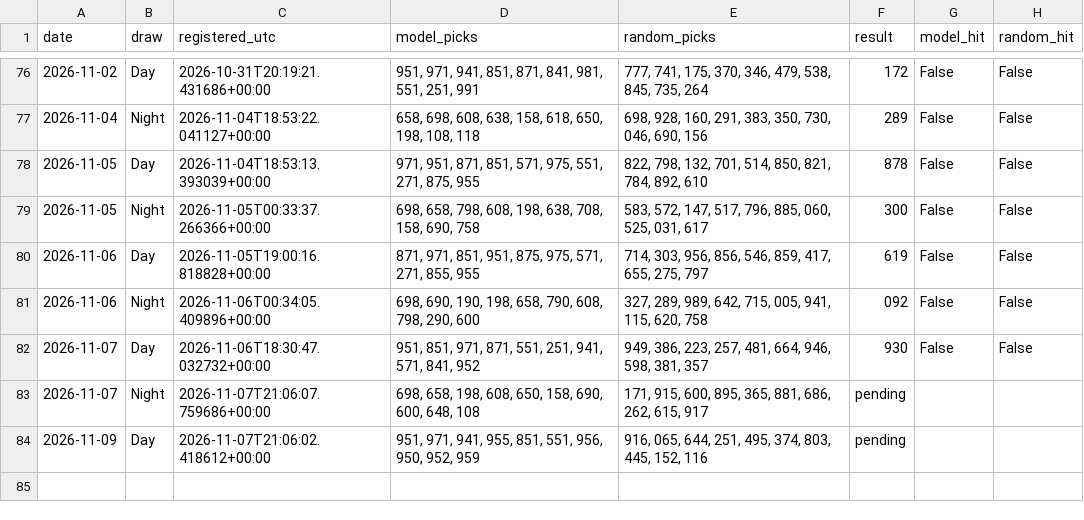
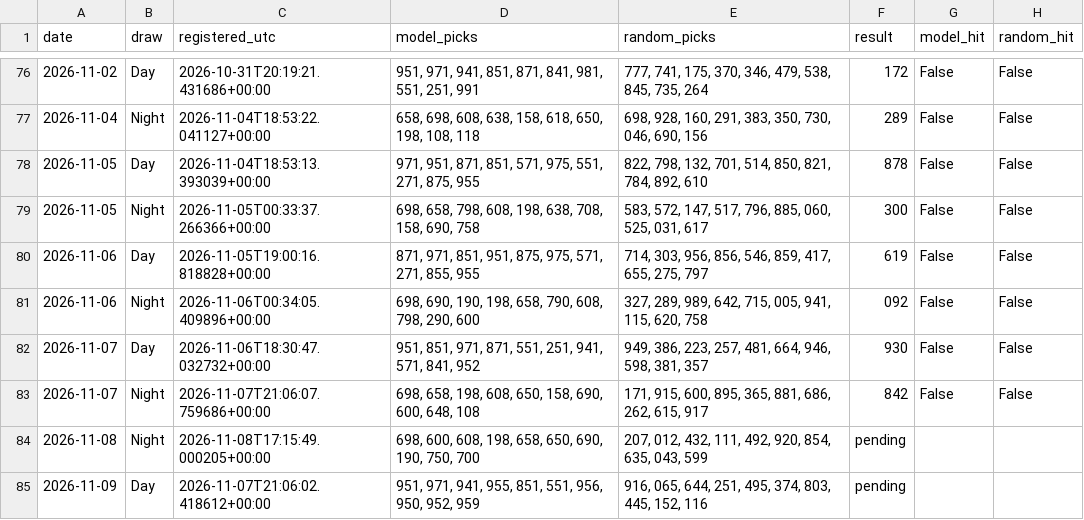
Before and after one commit to mannyal2057/sc-lottery-paper-tracker, a CSV file: pick3/paper/tracking.csv, drawn as a sheet; only a part is shown, gaps mark what is left out.

```diff
--- a/pick3/paper/tracking.csv
+++ b/pick3/paper/tracking.csv
@@ -82,3 +82,4 @@ date,draw,registered_utc,model_picks,random_picks,result,model_hit,random_hit
 2026-11-07,Day,2026-11-06T18:30:47.032732+00:00,"951, 851, 971, 871, 551, 251, 941, 571, 841, 952","949, 386, 223, 257, 481, 664, 946, 598, 381, 357",930,False,False
-2026-11-07,Night,2026-11-07T21:06:07.759686+00:00,"698, 658, 198, 608, 650, 158, 690, 600, 648, 108","171, 915, 600, 895, 365, 881, 686, 262, 615, 917",pending,,
+2026-11-07,Night,2026-11-07T21:06:07.759686+00:00,"698, 658, 198, 608, 650, 158, 690, 600, 648, 108","171, 915, 600, 895, 365, 881, 686, 262, 615, 917",842,False,False
+2026-11-08,Night,2026-11-08T17:15:49.000205+00:00,"698, 600, 608, 198, 658, 650, 690, 190, 750, 700","207, 012, 432, 111, 492, 920, 854, 635, 043, 599",pending,,
 2026-11-09,Day,2026-11-07T21:06:02.418612+00:00,"951, 971, 941, 955, 851, 551, 956, 950, 952, 959","916, 065, 644, 251, 495, 374, 803, 445, 152, 116",pending,,
```
Also changed, not shown: 44 other files.
